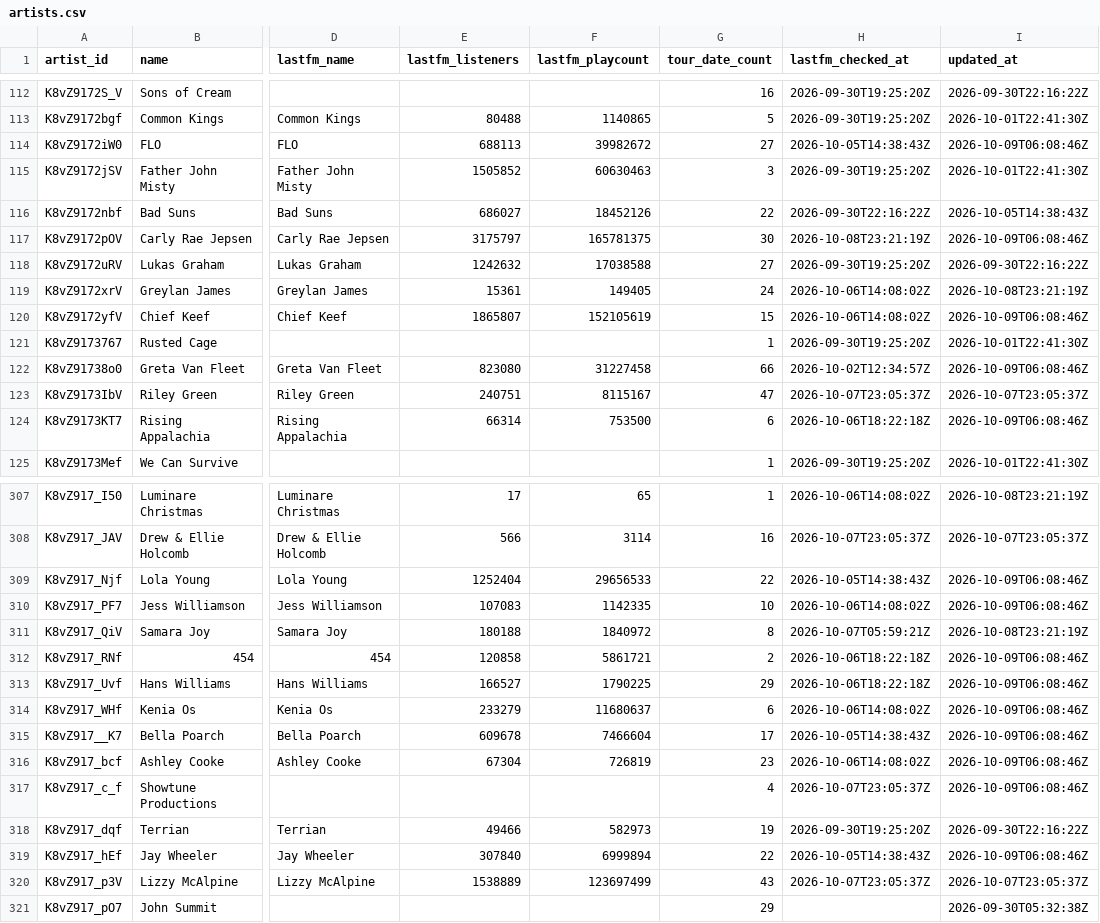
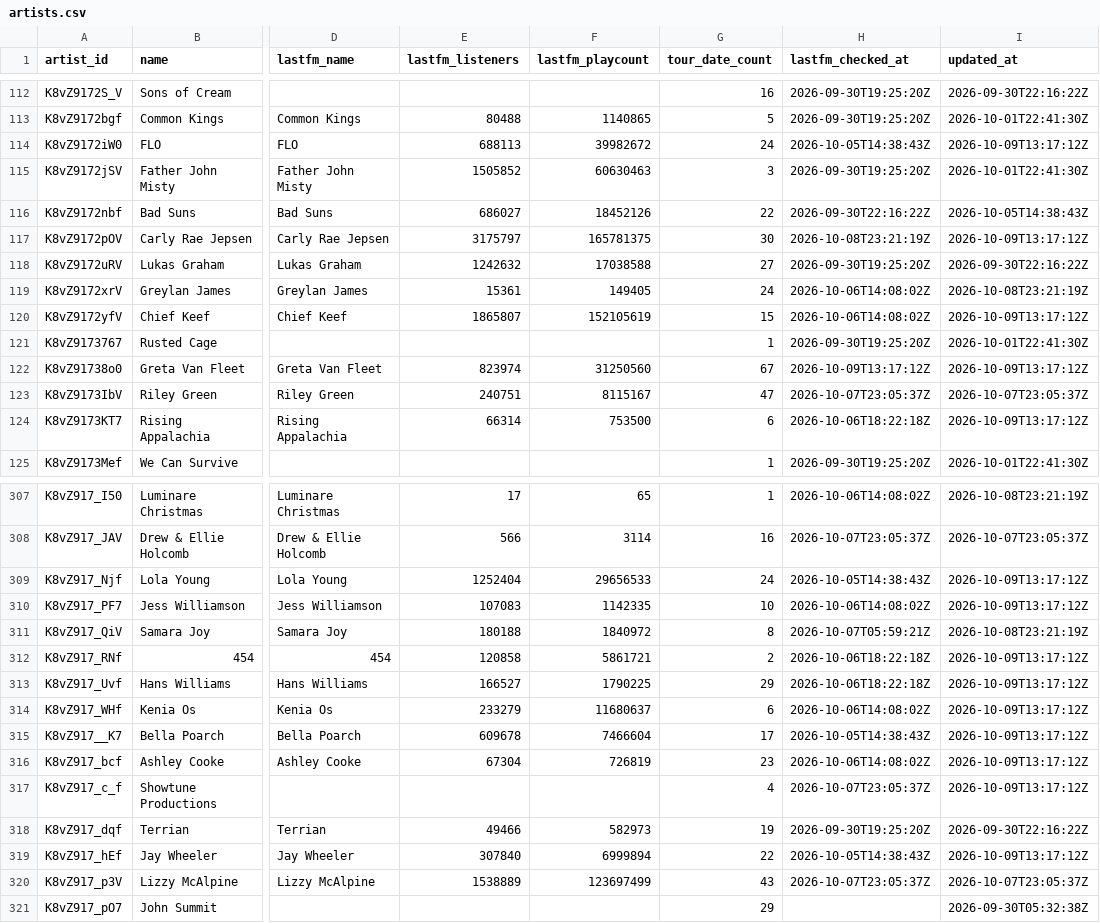
Before and after one commit to TylerWichman/presalewatch, a CSV file: db/artists.csv, drawn as a sheet; only a part is shown, gaps mark what is left out; the diff covers the shown part only; the diff names each change by its address in the sheet, - before the commit and + after, or states it on an @@ line.

```diff
--- a/db/artists.csv
+++ b/db/artists.csv
-G114 (tour_date_count): 27
+G114 (tour_date_count): 24
-I114 (updated_at): 2026-10-09T06:08:46Z
+I114 (updated_at): 2026-10-09T13:17:12Z
-I117 (updated_at): 2026-10-09T06:08:46Z
+I117 (updated_at): 2026-10-09T13:17:12Z
-I120 (updated_at): 2026-10-09T06:08:46Z
+I120 (updated_at): 2026-10-09T13:17:12Z
-E122 (lastfm_listeners): 823080
+E122 (lastfm_listeners): 823974
-F122 (lastfm_playcount): 31227458
+F122 (lastfm_playcount): 31250560
-G122 (tour_date_count): 66
+G122 (tour_date_count): 67
-H122 (lastfm_checked_at): 2026-10-02T12:34:57Z
+H122 (lastfm_checked_at): 2026-10-09T13:17:12Z
-I122 (updated_at): 2026-10-09T06:08:46Z
+I122 (updated_at): 2026-10-09T13:17:12Z
-I124 (updated_at): 2026-10-09T06:08:46Z
+I124 (updated_at): 2026-10-09T13:17:12Z
-G309 (tour_date_count): 22
+G309 (tour_date_count): 24
-I309:I310 (updated_at): 2026-10-09T06:08:46Z
+I309:I310 (updated_at): 2026-10-09T13:17:12Z
-I312:I317 (updated_at): 2026-10-09T06:08:46Z
+I312:I317 (updated_at): 2026-10-09T13:17:12Z
-I319 (updated_at): 2026-10-09T06:08:46Z
+I319 (updated_at): 2026-10-09T13:17:12Z
```
Also changed, not shown: 1 added row and 109 edited cells elsewhere in this file, db/venues.csv, 4 other files.
